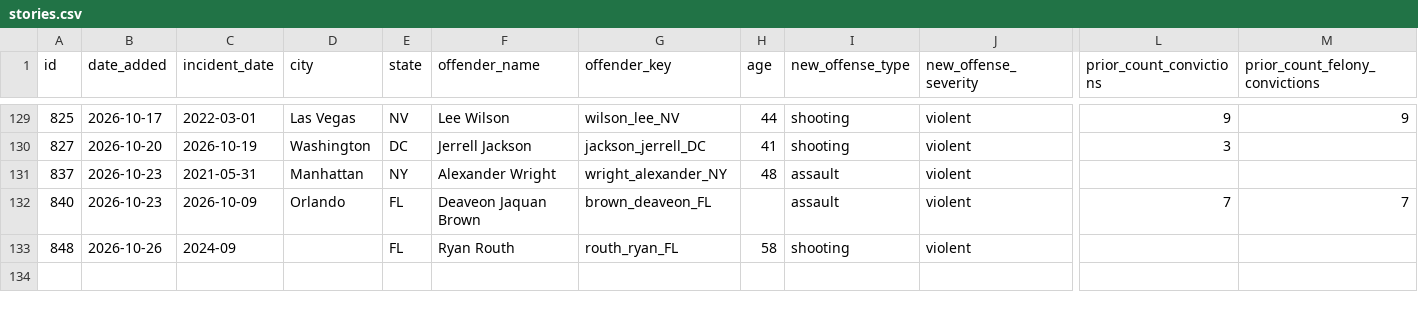
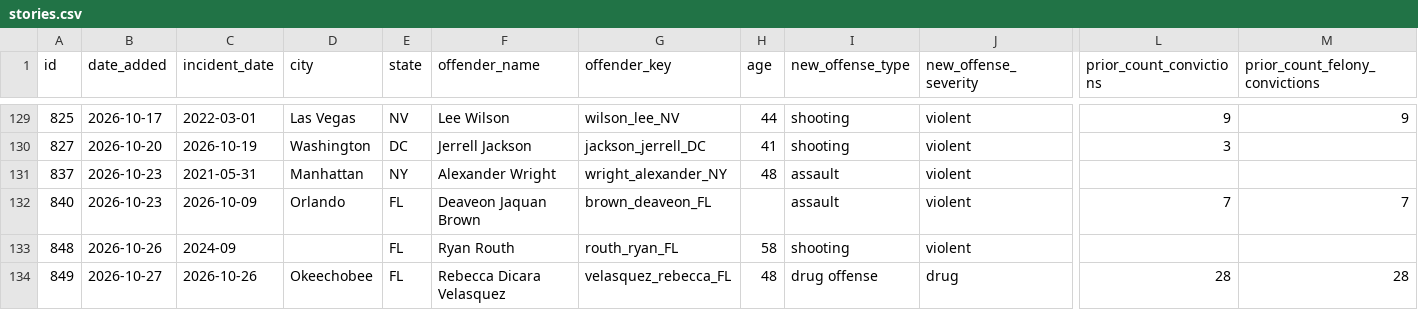
Before and after one commit to Manhattan-Institute-Labs/preventable-tragedies, a CSV file: database/data/stories.csv, drawn as a sheet; only a part is shown, gaps mark what is left out; rows hold the shown columns only; the diff covers the shown part only; the diff names each change by its address in the sheet, - before the commit and + after, or states it on an @@ line.

```diff
--- a/database/data/stories.csv
+++ b/database/data/stories.csv
+row 134: 849 | 2026-10-27 | 2026-10-26 | Okeechobee | FL | Rebecca Dicara Velasquez | velasquez_rebecca_FL | 48 | drug offense | drug | 28 | 28
```
Also changed, not shown: 1 added row and 2 edited cells elsewhere in this file, database/data/daily_adds.csv, database/data/offenders.csv, 11 other files.
